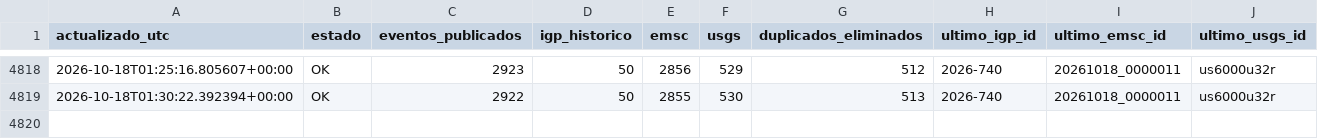
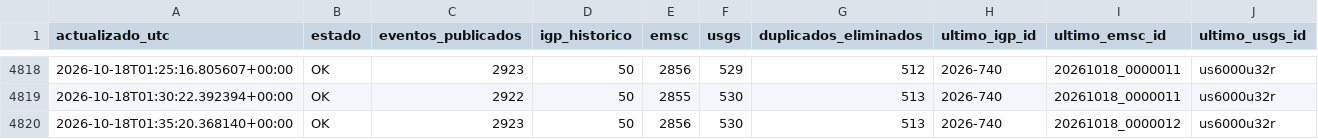
Before and after one commit to jcparodi-hue/earthquake3d-igp, a CSV file: docs/historial_actualizaciones.csv, drawn as a sheet; only a part is shown, gaps mark what is left out.

```diff
--- a/docs/historial_actualizaciones.csv
+++ b/docs/historial_actualizaciones.csv
@@ -4819 +4819,2 @@ actualizado_utc,estado,eventos_publicados,igp_historico,emsc,usgs,duplicados_eli
 2026-10-18T01:30:22.392394+00:00,OK,2922,50,2855,530,513,2026-740,20261018_0000011,us6000u32r
+2026-10-18T01:35:20.368140+00:00,OK,2923,50,2856,530,513,2026-740,20261018_0000012,us6000u32r
```
Also changed, not shown: 4 other files.
